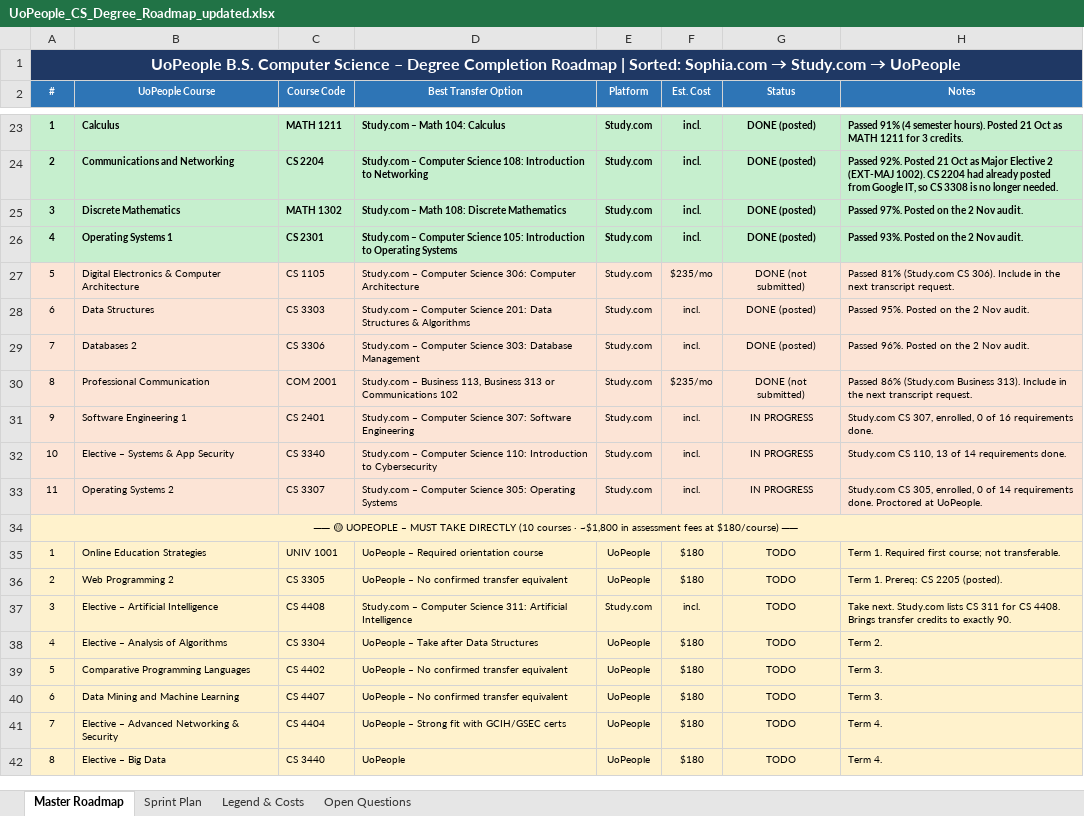
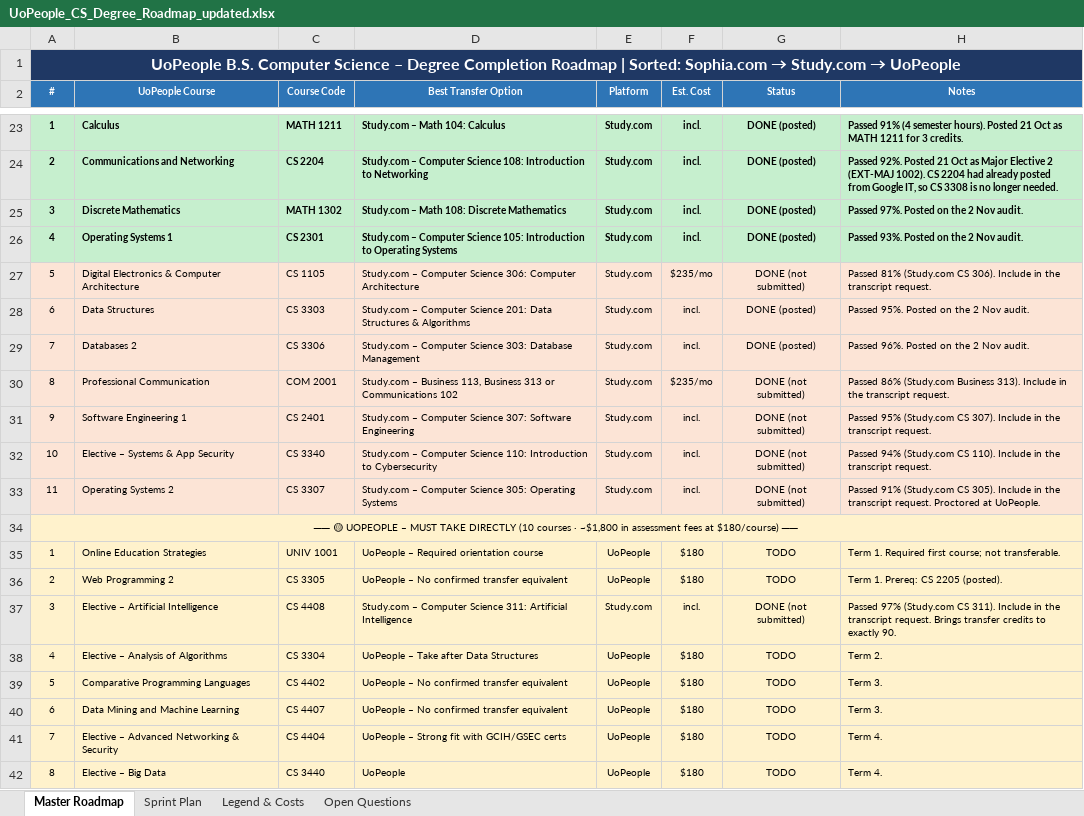
Before and after one commit to adidaz247/UoP, an Excel workbook: UoPeople_CS_Degree_Roadmap_updated.xlsx, sheet Master Roadmap, drawn as a sheet; only a part is shown, gaps mark what is left out; values as stored, in another font and other column widths than the file's, no borders; the diff names each change by its address in the sheet, - before the commit and + after, or states it on an @@ line.

```diff
--- a/UoPeople_CS_Degree_Roadmap_updated.xlsx (sheet Master Roadmap)
+++ b/UoPeople_CS_Degree_Roadmap_updated.xlsx (sheet Master Roadmap)
-H27 (Notes): …in the next transcript request.
+H27 (Notes): …in the transcript request.
-H30 (Notes): …in the next transcript request.
+H30 (Notes): …in the transcript request.
-G31:G33 (Status): IN PROGRESS
+G31:G33 (Status): DONE (not submitted)
-H31 (Notes): Study.com CS 307, enrolled, 0 of 16 requirements done.
+H31 (Notes): Passed 95% (Study.com CS 307). Include in the transcript request.
-H32 (Notes): Study.com CS 110, 13 of 14 requirements done.
+H32 (Notes): Passed 94% (Study.com CS 110). Include in the transcript request.
-H33 (Notes): Study.com CS 305, enrolled, 0 of 14 requirements done. Proctored at…
+H33 (Notes): Passed 91% (Study.com CS 305). Include in the transcript request. Proctored at…
-G37 (Status): TODO
+G37 (Status): DONE (not submitted)
-H37 (Notes): Take next. Study.com lists CS 311 for CS 4408. Brings transfer…
+H37 (Notes): Passed 97% (Study.com CS 311). Include in the transcript request. Brings transfer…
```
Also changed, not shown: sheet Open Questions, 2 other files.
